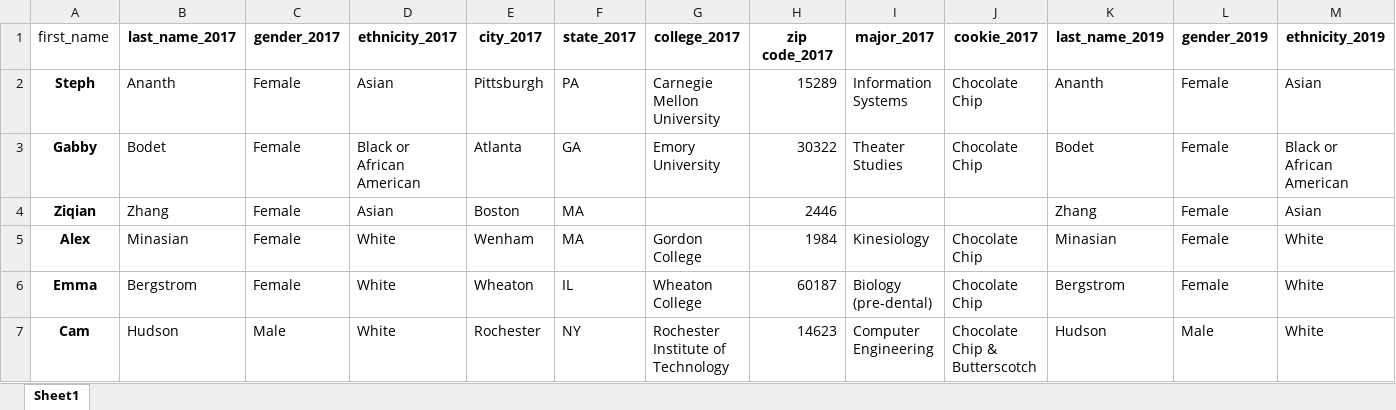
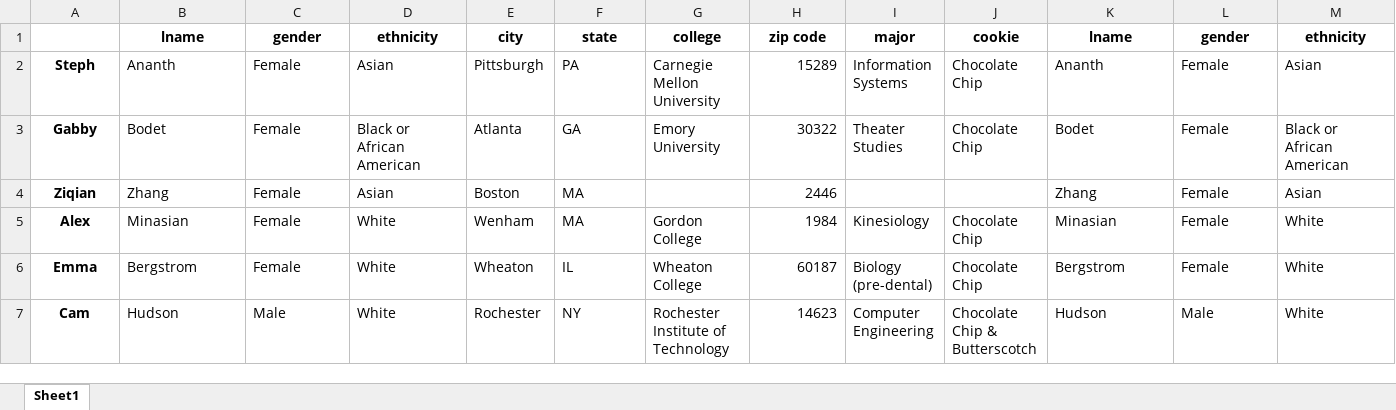
Before and after one commit to stephkananth/bubbles, an Excel workbook: all_data.xlsx, sheet Sheet1, drawn as a sheet; only a part is shown; values as stored, in another font and other column widths than the file's, no borders; removed rows and columns are numbered as before the commit, all else as after; rows hold the shown columns only; the diff names each change by its address in the sheet, - before the commit and + after, or states it on an @@ line.

```diff
--- a/all_data.xlsx (sheet Sheet1)
+++ b/all_data.xlsx (sheet Sheet1)
-row 1: first_name | last_name_2017 | gender_2017 | ethnicity_2017 | city_2017 | state_2017 | college_2017 | zip code_2017 | major_2017 | cookie_2017 | last_name_2019 | gender_2019 | ethnicity_2019
+row 1:  | lname | gender | ethnicity | city | state | college | zip code | major | cookie | lname | gender | ethnicity
```
Also changed, not shown: 11 other files.
